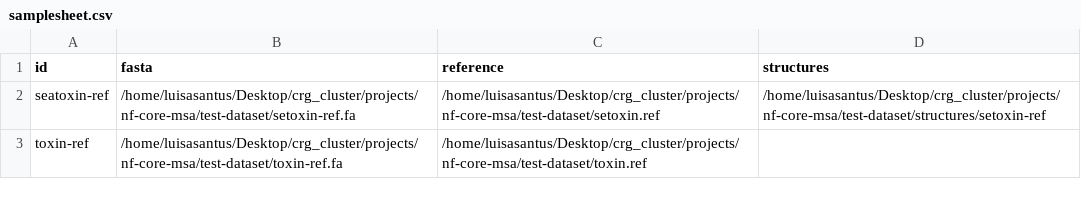
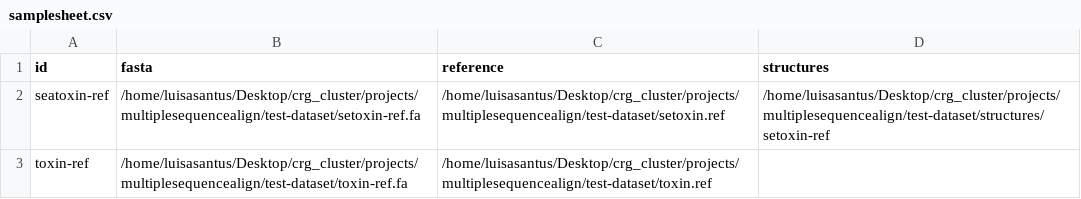
Before and after one commit to nf-core/multiplesequencealign, a CSV file: assets/samplesheet.csv, drawn as a sheet.

Commit message:
Update famsa modules, change subworkflow align structure to accomodate.

```diff
--- a/assets/samplesheet.csv
+++ b/assets/samplesheet.csv
@@ -1,3 +1,3 @@
 id,fasta,reference,structures
-seatoxin-ref,/home/luisasantus/Desktop/crg_cluster/projects/nf-core-msa/test-dataset/setoxin-ref.fa,/home/luisasantus/Desktop/crg_cluster/projects/nf-core-msa/test-dataset/setoxin.ref,/home/luisasantus/Desktop/crg_cluster/projects/nf-core-msa/test-dataset/structures/setoxin-ref
-toxin-ref,/home/luisasantus/Desktop/crg_cluster/projects/nf-core-msa/test-dataset/toxin-ref.fa,/home/luisasantus/Desktop/crg_cluster/projects/nf-core-msa/test-dataset/toxin.ref,
+seatoxin-ref,/home/luisasantus/Desktop/crg_cluster/projects/multiplesequencealign/test-dataset/setoxin-ref.fa,/home/luisasantus/Desktop/crg_cluster/projects/multiplesequencealign/test-dataset/setoxin.ref,/home/luisasantus/Desktop/crg_cluster/projects/multiplesequencealign/test-dataset/structures/setoxin-ref
+toxin-ref,/home/luisasantus/Desktop/crg_cluster/projects/multiplesequencealign/test-dataset/toxin-ref.fa,/home/luisasantus/Desktop/crg_cluster/projects/multiplesequencealign/test-dataset/toxin.ref,
```
Also changed, not shown: 9 other files.
